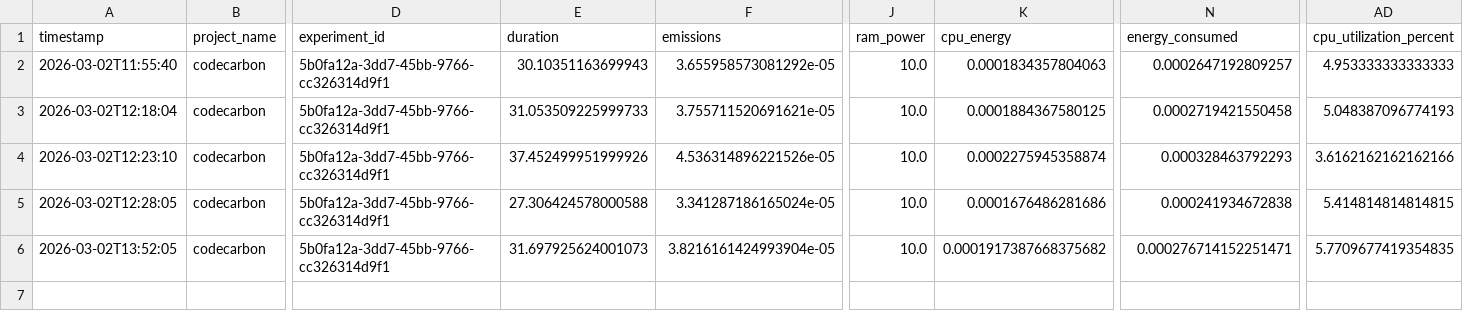
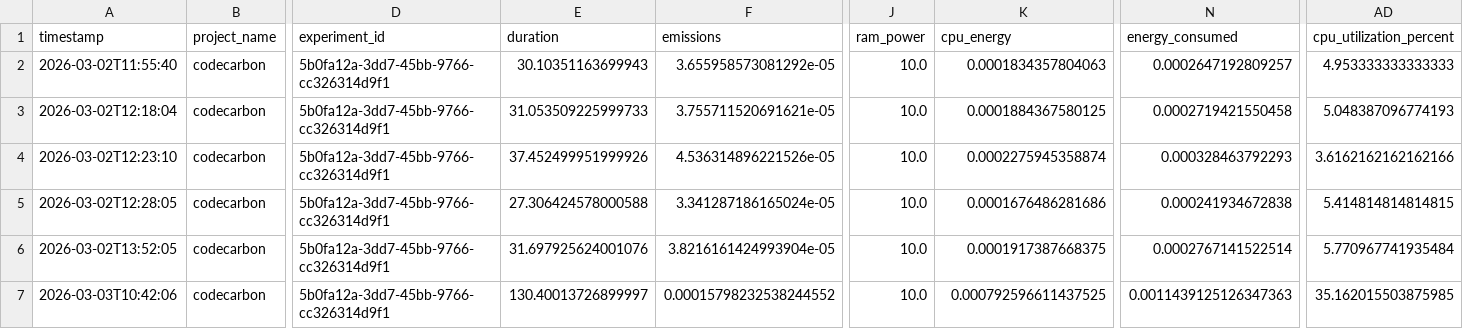
Before and after one commit to RenauxNt/MLSD-InsightWellness-AI, a CSV file: reports/emissions.csv, drawn as a sheet; only a part is shown, gaps mark what is left out; rows hold the shown columns only; the diff names each change by its address in the sheet, - before the commit and + after, or states it on an @@ line.

```diff
--- a/reports/emissions.csv
+++ b/reports/emissions.csv
-E6 (duration): 31.697925624001073
+E6 (duration): 31.697925624001076
-K6 (cpu_energy): 0.0001917387668375682
+K6 (cpu_energy): 0.0001917387668375
-N6 (energy_consumed): 0.000276714152251471
+N6 (energy_consumed): 0.0002767141522514
-AD6 (cpu_utilization_percent): 5.7709677419354835
+AD6 (cpu_utilization_percent): 5.770967741935484
+row 7: 2026-03-03T10:42:06 | codecarbon | 5b0fa12a-3dd7-45bb-9766-cc326314d9f1 | 130.40013726899997 | 0.00015798232538244552 | 10.0 | 0.000792596611437525 | 0.0011439125126347363 | 35.162015503875985
```
Also changed, not shown: 14 other files.
